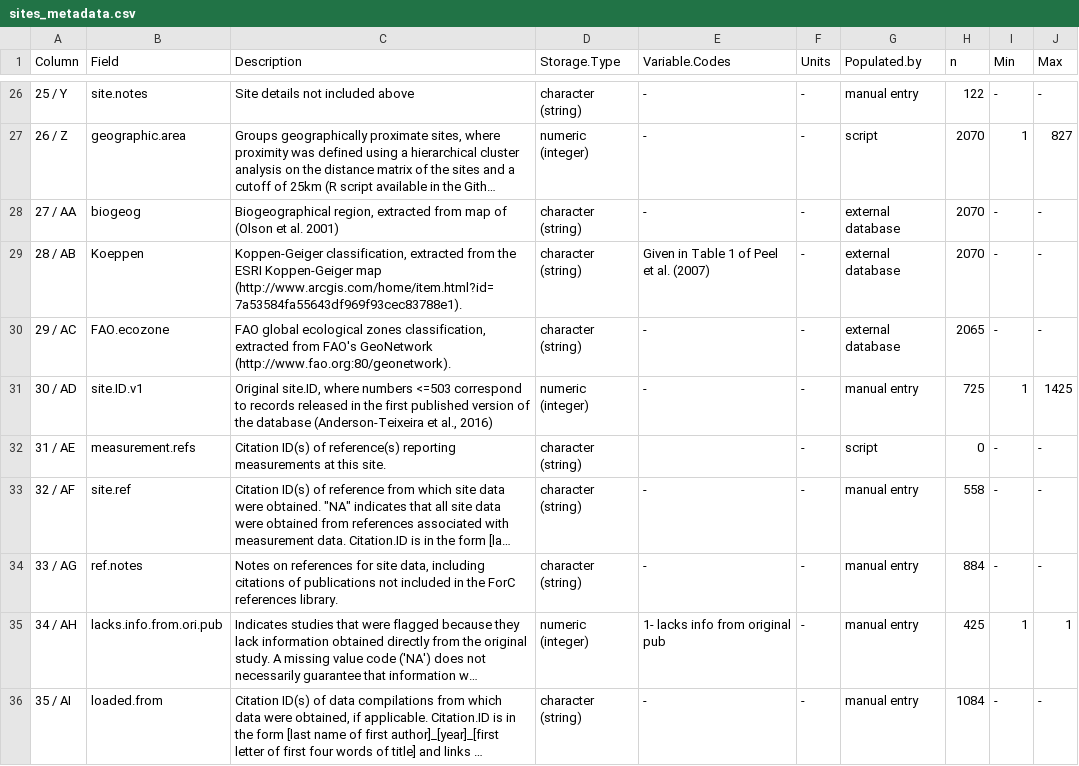
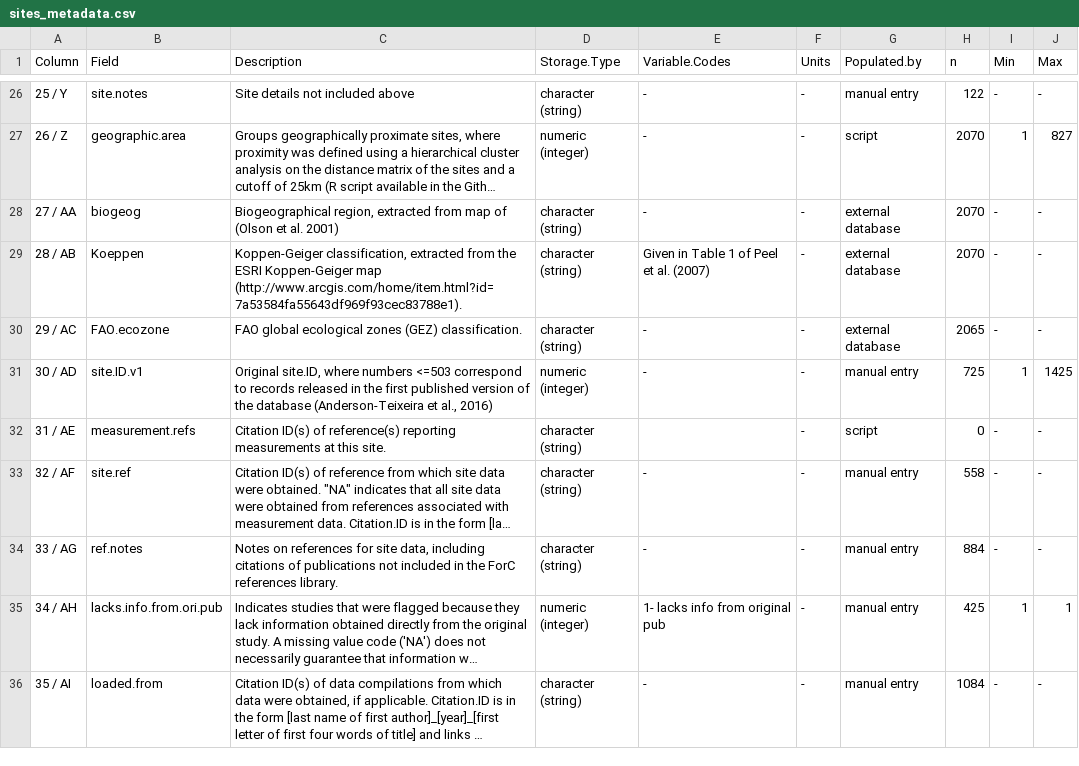
Before and after one commit to forc-db/ForC, a CSV file: metadata/sites_metadata.csv, drawn as a sheet; only a part is shown, gaps mark what is left out; long unchanged cells end in ….

Commit message:
Update sites_metadata.csv
deleted outdated url

```diff
--- a/metadata/sites_metadata.csv
+++ b/metadata/sites_metadata.csv
@@ -29,3 +29,3 @@ Column,Field,Description,Storage.Type,Variable.Codes,Units,Populated.by,n,Min,Ma
 28 / AB,Koeppen,"Koppen-Geiger classification, extracted from the ESRI Koppen-Geiger map (http://www.arcgis.com/home/item.html?id=7a53584fa55643df969f93cec83788e1).",character (string),Given in Table 1 of Peel et al. (2007),-,external database,2070,-,-
-29 / AC,FAO.ecozone,"FAO global ecological zones classification, extracted from FAO's GeoNetwork (http://www.fao.org:80/geonetwork).",character (string),-,-,external database,2065,-,-
+29 / AC,FAO.ecozone,FAO global ecological zones (GEZ) classification.,character (string),-,-,external database,2065,-,-
 30 / AD,site.ID.v1,"Original site.ID, where numbers <=503 correspond to records released in the first published version of the database (Anderson-Teixeira et al., 2016)",numeric (integer),-,-,manual entry,725,1,1425
```
